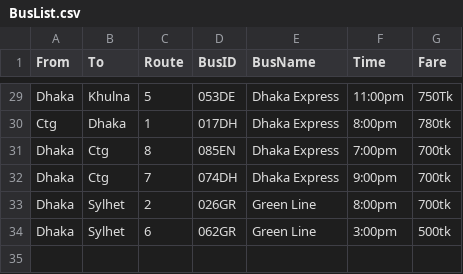
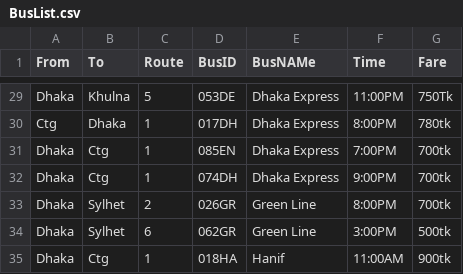
Before and after one commit to JafarSadikGhub/Java, a CSV file: BusTicketManagement/BusList.csv, drawn as a sheet; only a part is shown, gaps mark what is left out; the diff covers the shown part only; the diff names each change by its address in the sheet, - before the commit and + after, or states it on an @@ line.

```diff
--- a/BusTicketManagement/BusList.csv
+++ b/BusTicketManagement/BusList.csv
-E1: BusName
+E1: BusNAMe
-F29 (Time): 11:00pm
+F29 (Time): 11:00PM
-F30 (Time): 8:00pm
+F30 (Time): 8:00PM
-C31 (Route): 8
+C31 (Route): 1
-F31 (Time): 7:00pm
+F31 (Time): 7:00PM
-C32 (Route): 7
+C32 (Route): 1
-F32 (Time): 9:00pm
+F32 (Time): 9:00PM
-F33 (Time): 8:00pm
+F33 (Time): 8:00PM
-F34 (Time): 3:00pm
+F34 (Time): 3:00PM
+row 35: Dhaka | Ctg | 1 | 018HA | Hanif | 11:00AM | 900tk
```
Also changed, not shown: 29 edited cells elsewhere in this file, 3 other files.
